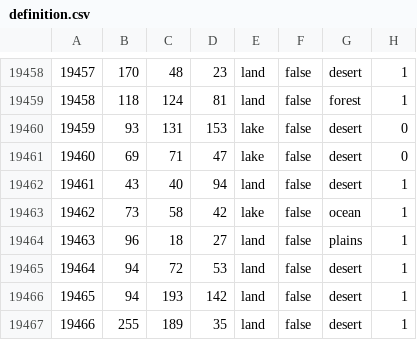
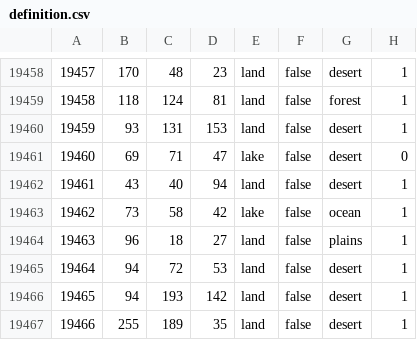
Before and after one commit to schloky/mmwater, a CSV file: map/definition.csv, drawn as a sheet; only a part is shown, gaps mark what is left out.

Commit message:
Update definition.csv

```diff
--- a/map/definition.csv
+++ b/map/definition.csv
@@ -19459,3 +19459,3 @@
 19458;118;124;81;land;false;forest;1
-19459;93;131;153;lake;false;desert;0
+19459;93;131;153;land;false;desert;1
 19460;69;71;47;lake;false;desert;0
```
